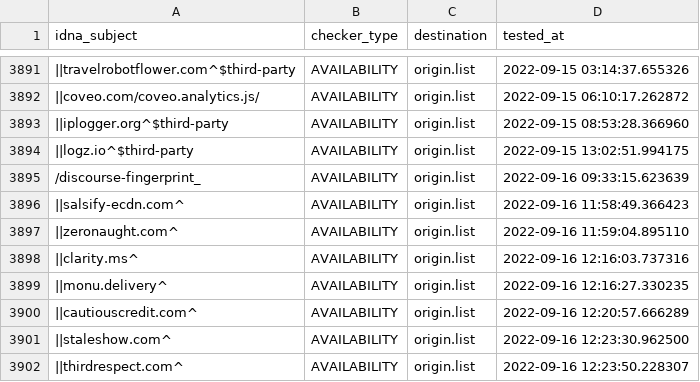
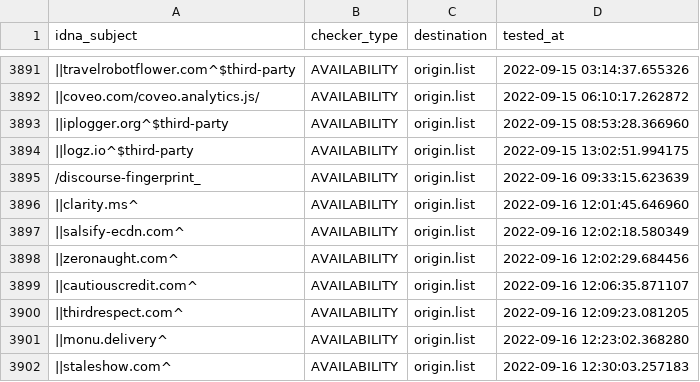
Before and after one commit to dead-hosts/easyprivacy_web_easylist.to, a CSV file: .pyfunceble/inactive.csv, drawn as a sheet; only a part is shown, gaps mark what is left out; removed rows and columns are numbered as before the commit, all else as after; the diff names each change by its address in the sheet, - before the commit and + after, or states it on an @@ line.

```diff
--- a/.pyfunceble/inactive.csv
+++ b/.pyfunceble/inactive.csv
+row 3896: ||clarity.ms^ | AVAILABILITY | origin.list | 2022-09-16 12:01:45.646960
-D3897 (tested_at): 2022-09-16 11:58:49.366423
+D3897 (tested_at): 2022-09-16 12:02:18.580349
-D3898 (tested_at): 2022-09-16 11:59:04.895110
+D3898 (tested_at): 2022-09-16 12:02:29.684456
-A3899 (idna_subject): ||clarity.ms^
+A3899 (idna_subject): ||cautiouscredit.com^
-D3899 (tested_at): 2022-09-16 12:16:03.737316
+D3899 (tested_at): 2022-09-16 12:06:35.871107
+row 3900: ||thirdrespect.com^ | AVAILABILITY | origin.list | 2022-09-16 12:09:23.081205
-D3901 (tested_at): 2022-09-16 12:16:27.330235
+D3901 (tested_at): 2022-09-16 12:23:02.368280
-row 3900: ||cautiouscredit.com^ | AVAILABILITY | origin.list | 2022-09-16 12:20:57.666289
-D3902 (tested_at): 2022-09-16 12:23:30.962500
+D3902 (tested_at): 2022-09-16 12:30:03.257183
-row 3902: ||thirdrespect.com^ | AVAILABILITY | origin.list | 2022-09-16 12:23:50.228307
```
Also changed, not shown: 4 other files.
